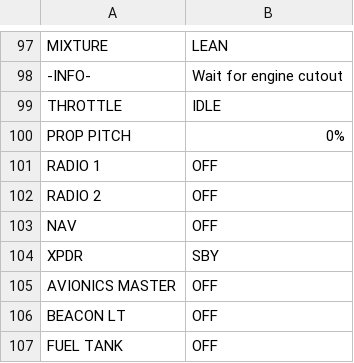
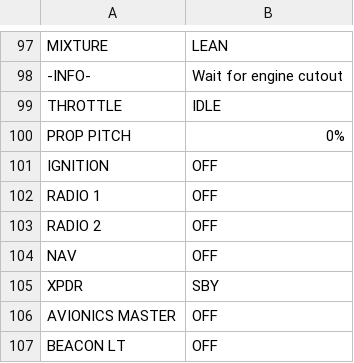
Before and after one commit to norrisng/checkli.st, a CSV file: lists/BE35.csv, drawn as a sheet; only a part is shown, gaps mark what is left out; the shorter side is filled out with more unchanged rows; the diff names each change by its address in the sheet, - before the commit and + after, or states it on an @@ line.

Commit message:
Update BE35 Checklist

```diff
--- a/lists/BE35.csv
+++ b/lists/BE35.csv
+row 101: IGNITION | OFF
```
